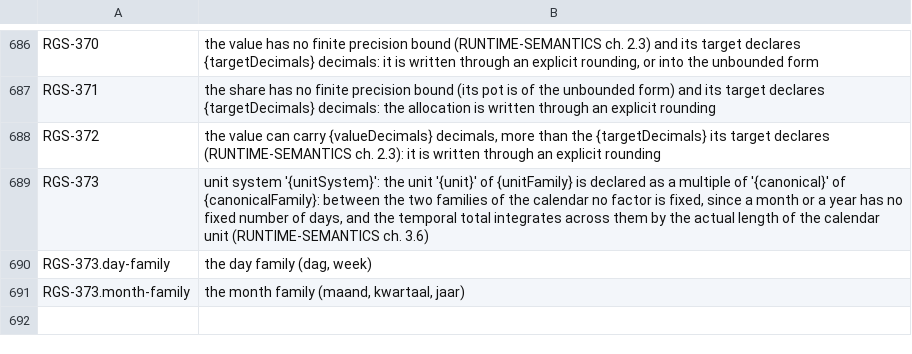
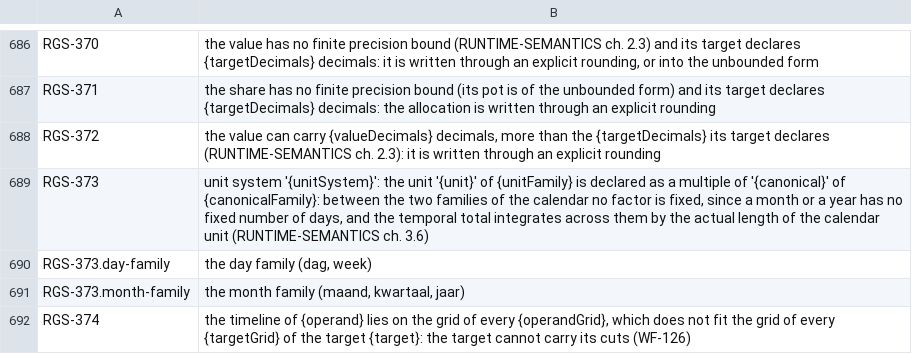
Before and after one commit to uchar-dev/uchar, a TSV file: frontends/regelspraak/src/main/resources/dev/uchar/regelspraak/message/messages-frontend.en.tsv, drawn as a sheet; only a part is shown, gaps mark what is left out; the diff names each change by its address in the sheet, - before the commit and + after, or states it on an @@ line.

Commit message:
frontend: RGS-374, een fijnere tijdlijn in een grover doel
De frontend liet een operand per dag in een maanddoel door, waar de
verifier nu WF-126 geeft. De regelcontrole weigert hem met een ERROR
in de termen van de verifier, voor de waarde en voor de voorwaarde;
de kwalificator telt met zijn eigen raster, zijn operand en de
producenten met een eigen raster niet. Het oordeel gaat over de
granulariteiten; een startpunt buiten de kalender laat de frontend aan
de verifier.

```diff
--- a/frontends/regelspraak/src/main/resources/dev/uchar/regelspraak/message/messages-frontend.en.tsv
+++ b/frontends/regelspraak/src/main/resources/dev/uchar/regelspraak/message/messages-frontend.en.tsv
+row 692: RGS-374 | the timeline of {operand} lies on the grid of every {operandGrid}, which does not fit the grid of every {targetGrid} of the target {target}: the target cannot carry its cuts (WF-126)
```
Also changed, not shown: frontends/regelspraak/src/main/resources/dev/uchar/regelspraak/diagnostic-codes.tsv, frontends/regelspraak/src/main/resources/dev/uchar/regelspraak/message/messages-frontend.nl.tsv, 2 other files.
